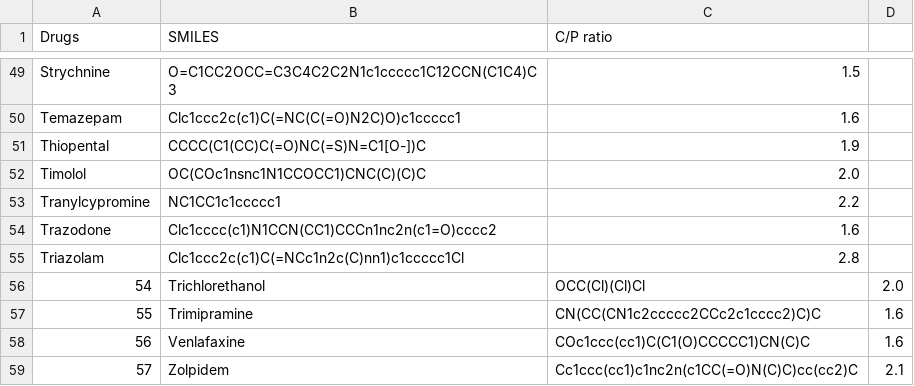
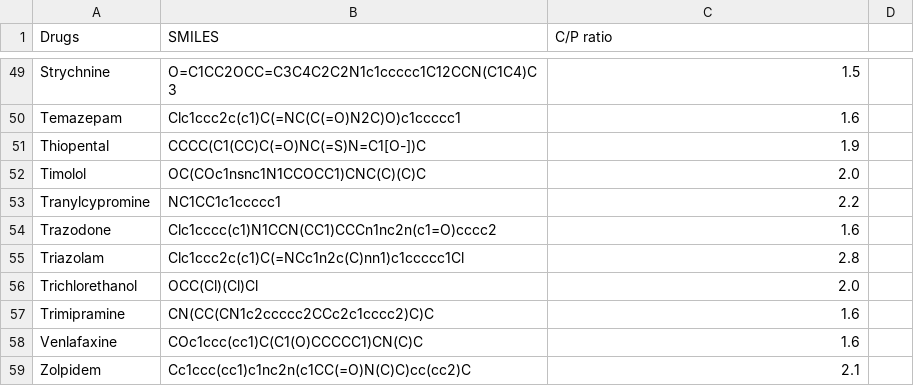
Before and after one commit to nutof-pefoce/toxLD, a CSV file: datasets/pmr_giaginis_clean.csv, drawn as a sheet; only a part is shown, gaps mark what is left out.

Commit message:
Reorder drug entries in pmr_giaginis_clean.csv

```diff
--- a/datasets/pmr_giaginis_clean.csv
+++ b/datasets/pmr_giaginis_clean.csv
@@ -55,5 +55,5 @@ Trazodone,Clc1cccc(c1)N1CCN(CC1)CCCn1nc2n(c1=O)cccc2,1.6
 Triazolam,Clc1ccc2c(c1)C(=NCc1n2c(C)nn1)c1ccccc1Cl,2.8
-54,Trichlorethanol,OCC(Cl)(Cl)Cl,2.0
-55,Trimipramine,CN(CC(CN1c2ccccc2CCc2c1cccc2)C)C,1.6
-56,Venlafaxine,COc1ccc(cc1)C(C1(O)CCCCC1)CN(C)C,1.6
-57,Zolpidem,Cc1ccc(cc1)c1nc2n(c1CC(=O)N(C)C)cc(cc2)C,2.1
+Trichlorethanol,OCC(Cl)(Cl)Cl,2.0
+Trimipramine,CN(CC(CN1c2ccccc2CCc2c1cccc2)C)C,1.6
+Venlafaxine,COc1ccc(cc1)C(C1(O)CCCCC1)CN(C)C,1.6
+Zolpidem,Cc1ccc(cc1)c1nc2n(c1CC(=O)N(C)C)cc(cc2)C,2.1
```
